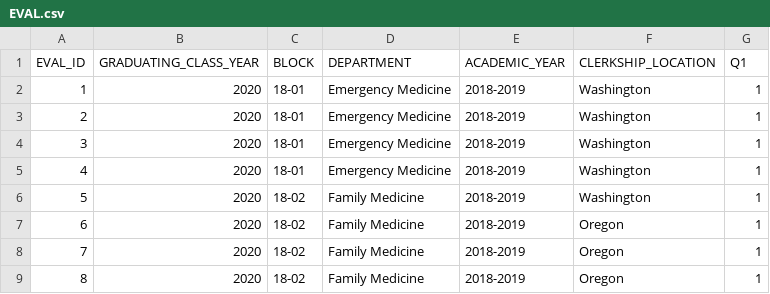
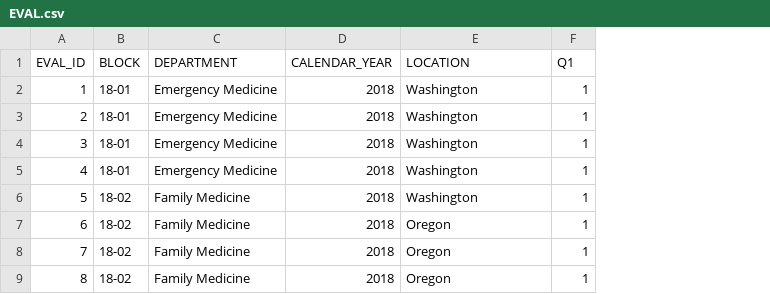
Before and after one commit to leefunowl/flask-plotly-dashboard, a CSV file: app/data/raw-data/EVAL.csv, drawn as a sheet; only a part is shown; removed rows and columns are numbered as before the commit, all else as after; the diff names each change by its address in the sheet, - before the commit and + after, or states it on an @@ line.

```diff
--- a/app/data/raw-data/EVAL.csv
+++ b/app/data/raw-data/EVAL.csv
-column B (GRADUATING_CLASS_YEAR), rows 2-9: all 2020
-column E (ACADEMIC_YEAR), rows 2-9: all 2018-2019
+column D (CALENDAR_YEAR), rows 2-9: all 2018
-E1: CLERKSHIP_LOCATION
+E1: LOCATION
```
Also changed, not shown: 6 other files.
